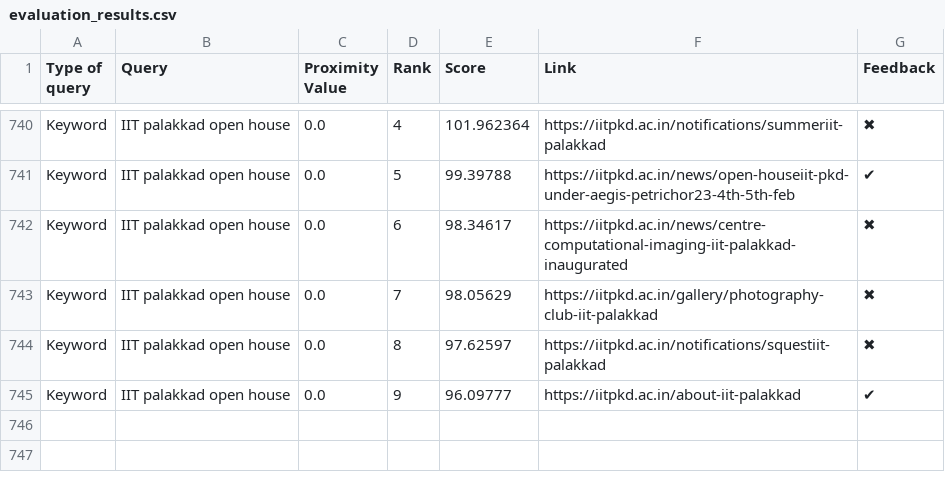
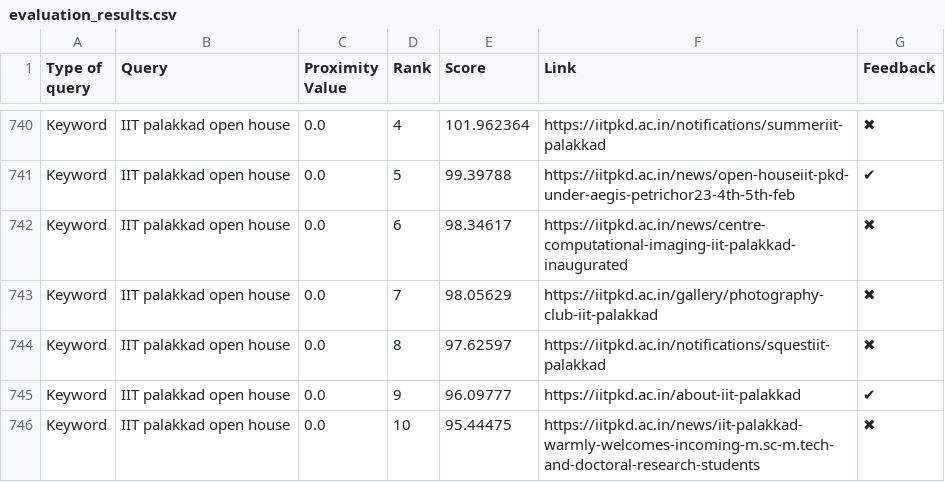
Before and after one commit to Yagneshv1/btp, a CSV file: evaluation_results.csv, drawn as a sheet; only a part is shown, gaps mark what is left out; the diff names each change by its address in the sheet, - before the commit and + after, or states it on an @@ line.

Commit message:
Update CSV file

```diff
--- a/evaluation_results.csv
+++ b/evaluation_results.csv
+row 746: Keyword | IIT palakkad open house | 0.0 | 10 | 95.44475 | https://iitpkd.ac.in/news/iit-palakkad-warmly-welcomes-incoming-m.sc-m.tech-and-doctoral-research-students | ✖
```
